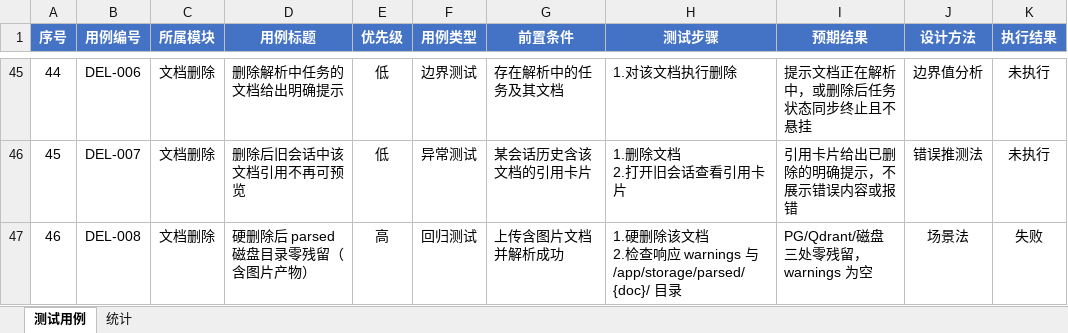
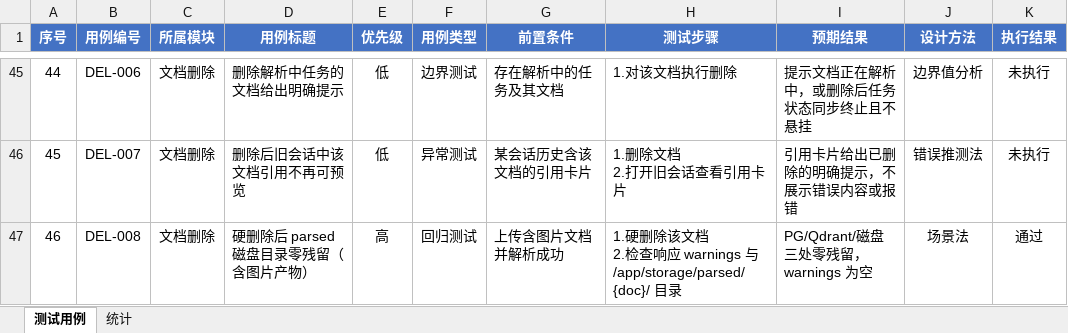
Before and after one commit to niumaniuma111/mul-RAG, an Excel workbook: docs/testing/PPT问答系统测试用例集.xlsx, sheet 测试用例, drawn as a sheet; only a part is shown, gaps mark what is left out; values as stored, in another font and other column widths than the file's, no borders; conditional formats not drawn; the diff names each change by its address in the sheet, - before the commit and + after, or states it on an @@ line.

```diff
--- a/docs/testing/PPT问答系统测试用例集.xlsx (sheet 测试用例)
+++ b/docs/testing/PPT问答系统测试用例集.xlsx (sheet 测试用例)
-K47 (执行结果): 失败
+K47 (执行结果): 通过
```
Also changed, not shown: sheet 统计, 3 other files.
